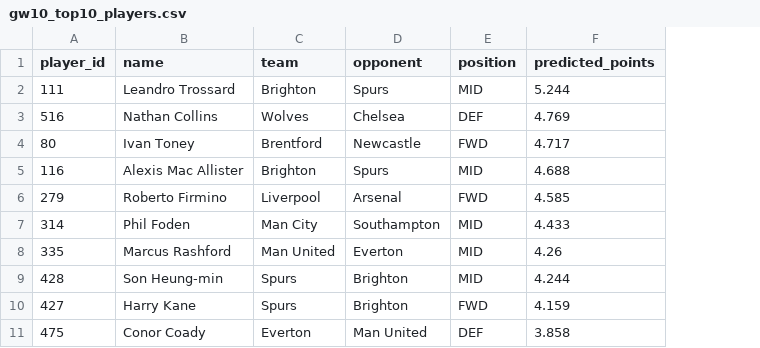
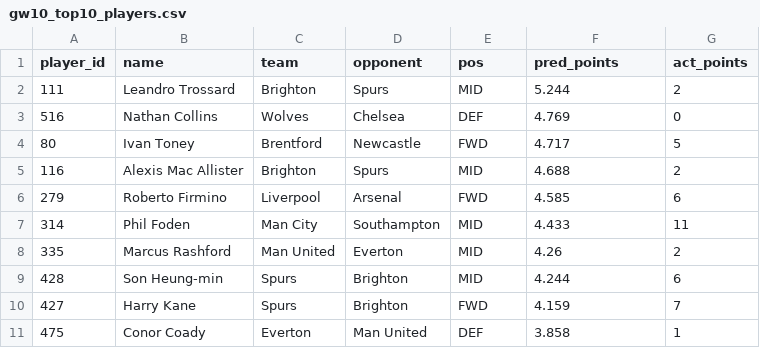
Before and after one commit to JulesProgg/fpl-points-predictor, a CSV file: results/tables/gw10_top10_players.csv, drawn as a sheet; the diff names each change by its address in the sheet, - before the commit and + after, or states it on an @@ line.

```diff
--- a/results/tables/gw10_top10_players.csv
+++ b/results/tables/gw10_top10_players.csv
+column G (act_points), rows 2-11: 2 | 0 | 5 | 2 | 6 | 11 | 2 | 6 | 7 | 1
-E1: position
+E1: pos
-F1: predicted_points
+F1: pred_points
```
Also changed, not shown: results/tables/random_gw_best_player.csv, 13 other files.
